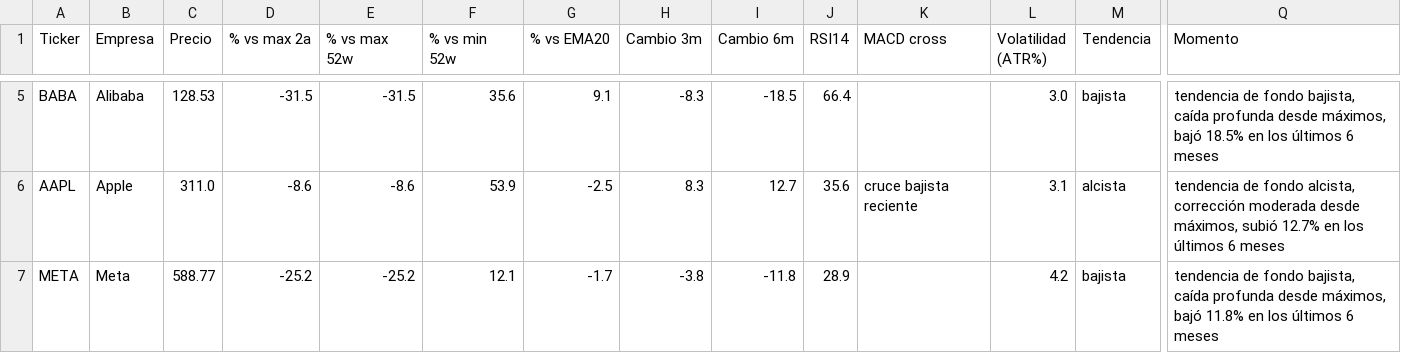
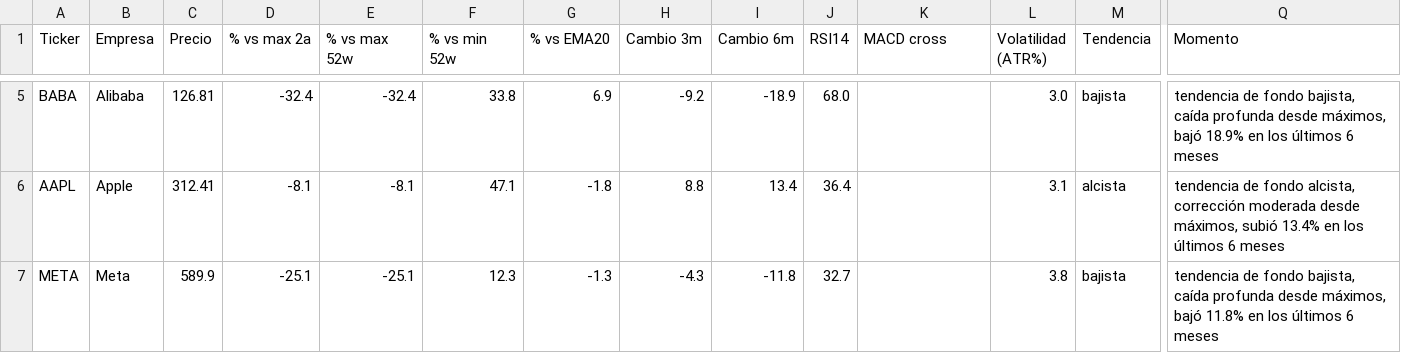
Before and after one commit to marianobuglio/invest-agent, a CSV file: analysis_result.csv, drawn as a sheet; only a part is shown, gaps mark what is left out; the diff covers the shown part only; the diff names each change by its address in the sheet, - before the commit and + after, or states it on an @@ line.

```diff
--- a/analysis_result.csv
+++ b/analysis_result.csv
-C5 (Precio): 128.53
+C5 (Precio): 126.81
-D5 (% vs max 2a): -31.5
+D5 (% vs max 2a): -32.4
-E5 (% vs max 52w): -31.5
+E5 (% vs max 52w): -32.4
-F5 (% vs min 52w): 35.6
+F5 (% vs min 52w): 33.8
-G5 (% vs EMA20): 9.1
+G5 (% vs EMA20): 6.9
-H5 (Cambio 3m): -8.3
+H5 (Cambio 3m): -9.2
-I5 (Cambio 6m): -18.5
+I5 (Cambio 6m): -18.9
-J5 (RSI14): 66.4
+J5 (RSI14): 68.0
-Q5 (Momento): …máximos, bajó 18.5% en los…
+Q5 (Momento): …máximos, bajó 18.9% en los…
-C6 (Precio): 311.0
+C6 (Precio): 312.41
-D6 (% vs max 2a): -8.6
+D6 (% vs max 2a): -8.1
-E6 (% vs max 52w): -8.6
+E6 (% vs max 52w): -8.1
-F6 (% vs min 52w): 53.9
+F6 (% vs min 52w): 47.1
-G6 (% vs EMA20): -2.5
+G6 (% vs EMA20): -1.8
-H6 (Cambio 3m): 8.3
+H6 (Cambio 3m): 8.8
-I6 (Cambio 6m): 12.7
+I6 (Cambio 6m): 13.4
-J6 (RSI14): 35.6
+J6 (RSI14): 36.4
-K6 (MACD cross): cruce bajista reciente
+K6 (MACD cross): (empty)
-Q6 (Momento): …máximos, subió 12.7% en los…
+Q6 (Momento): …máximos, subió 13.4% en los…
-C7 (Precio): 588.77
+C7 (Precio): 589.9
-D7 (% vs max 2a): -25.2
+D7 (% vs max 2a): -25.1
-E7 (% vs max 52w): -25.2
+E7 (% vs max 52w): -25.1
-F7 (% vs min 52w): 12.1
+F7 (% vs min 52w): 12.3
-G7 (% vs EMA20): -1.7
+G7 (% vs EMA20): -1.3
-H7 (Cambio 3m): -3.8
+H7 (Cambio 3m): -4.3
-J7 (RSI14): 28.9
+J7 (RSI14): 32.7
-L7 (Volatilidad (ATR%)): 4.2
+L7 (Volatilidad (ATR%)): 3.8
```
Also changed, not shown: 91 edited cells elsewhere in this file, state_previous_run.csv, 2 other files.
